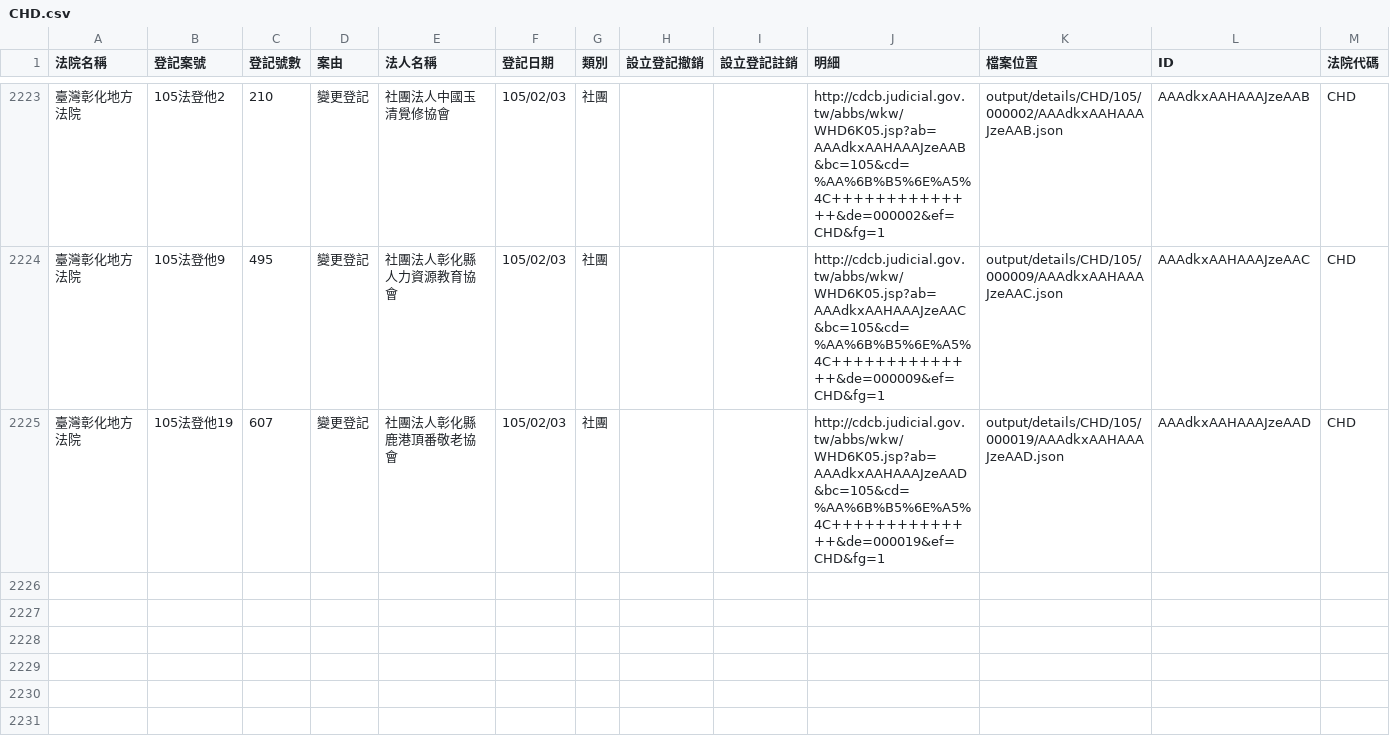
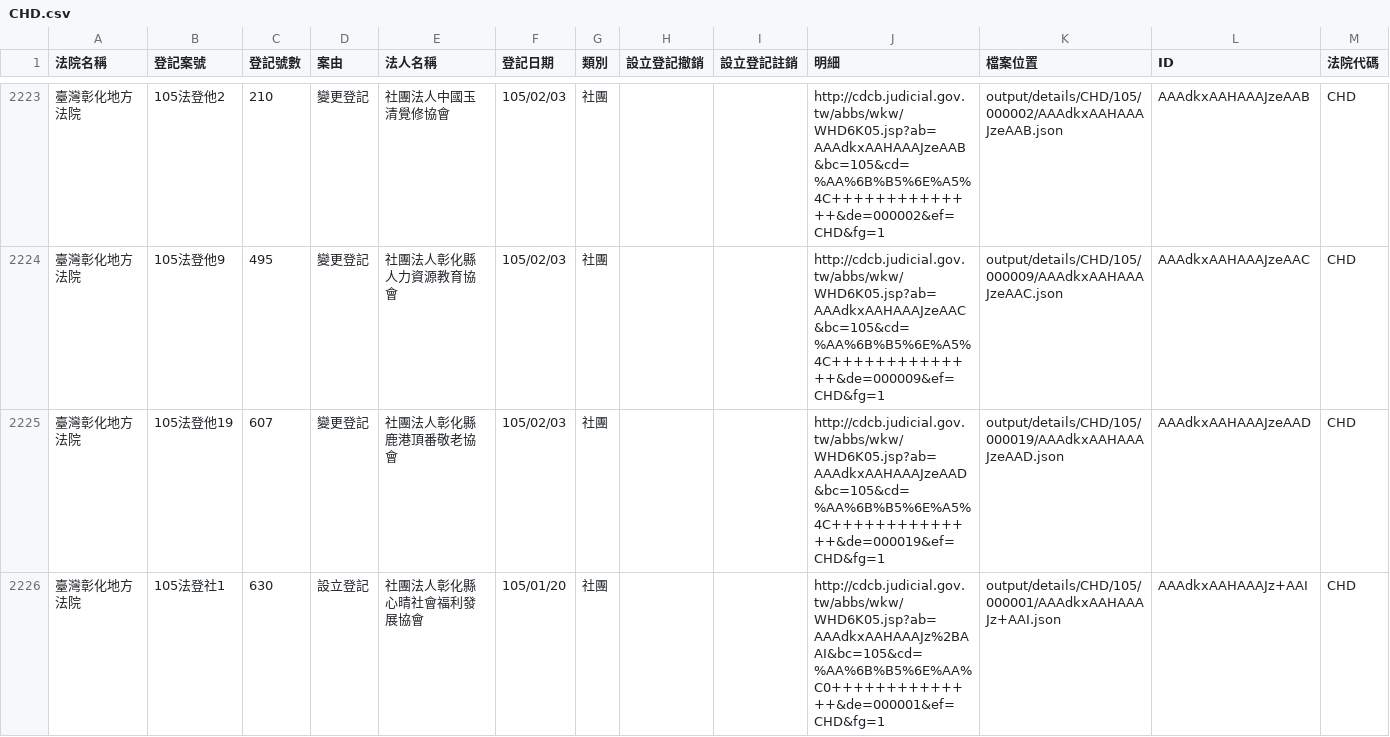
Before and after one commit to taichunmin/foundationtw, a CSV file: output/lists/CHD.csv, drawn as a sheet; only a part is shown, gaps mark what is left out; the diff names each change by its address in the sheet, - before the commit and + after, or states it on an @@ line.

```diff
--- a/output/lists/CHD.csv
+++ b/output/lists/CHD.csv
+row 2226: 臺灣彰化地方法院 | 105法登社1 | 630 | 設立登記 | 社團法人彰化縣心晴社會福利發展協會 | 105/01/20 | 社團 |  |  | http://cdcb.judicial.gov.tw/abbs/wkw/WHD6K05.jsp?ab=AAAdkxAAHAAAJz%2BAAI&bc=105&cd=%AA%6B%B5%6E%AA%C0++++++++++++++&de=000001&ef=CHD&fg=1 | output/details/CHD/105/000001/AAAdkxAAHAAAJz+AAI.json | AAAdkxAAHAAAJz+AAI | CHD
```
Also changed, not shown: output/lists/KMD.csv, output/lists/NTD.csv, 33 other files.
